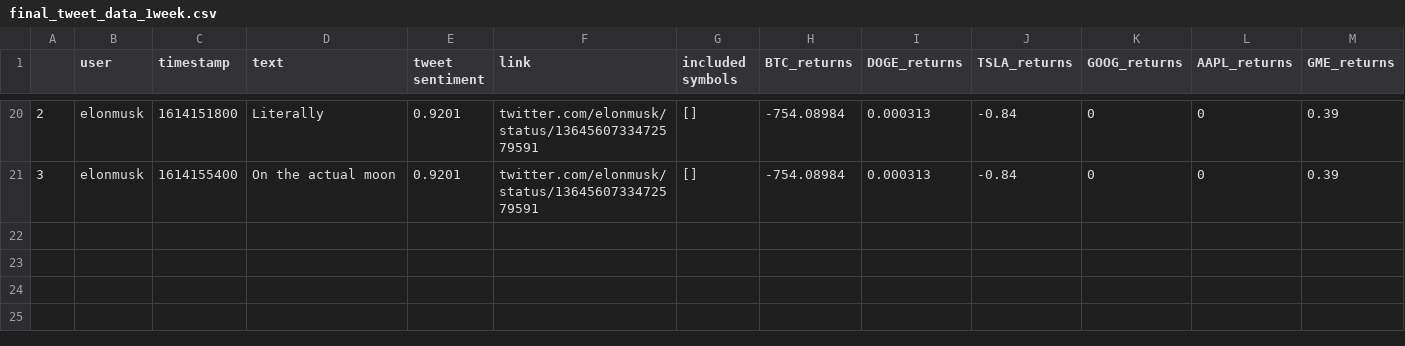
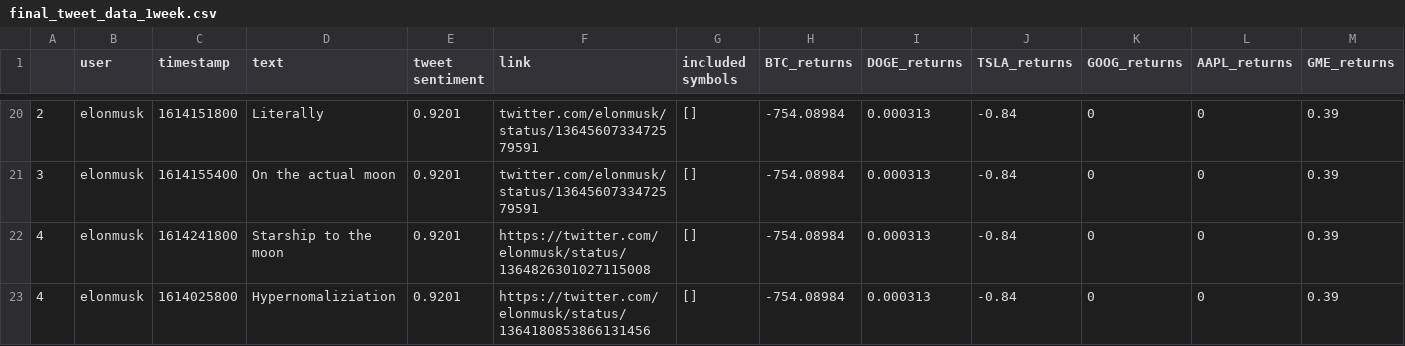
Before and after one commit to ksmrdero/stonk-visualizer, a CSV file: data/twitter/final_tweet_data_1week.csv, drawn as a sheet; only a part is shown, gaps mark what is left out; rows hold the shown columns only; the diff names each change by its address in the sheet, - before the commit and + after, or states it on an @@ line.

Commit message:
more elon handpicked tweets

```diff
--- a/data/twitter/final_tweet_data_1week.csv
+++ b/data/twitter/final_tweet_data_1week.csv
+row 22: 4 | elonmusk | 1614241800 | Starship to the moon | 0.9201 | https://twitter.com/elonmusk/status/1364826301027115008 | [] | -754.08984 | 0.000313 | -0.84 | 0 | 0 | 0.39
+row 23: 4 | elonmusk | 1614025800 | Hypernomaliziation | 0.9201 | https://twitter.com/elonmusk/status/1364180853866131456 | [] | -754.08984 | 0.000313 | -0.84 | 0 | 0 | 0.39
```
Also changed, not shown: 1 other file.
